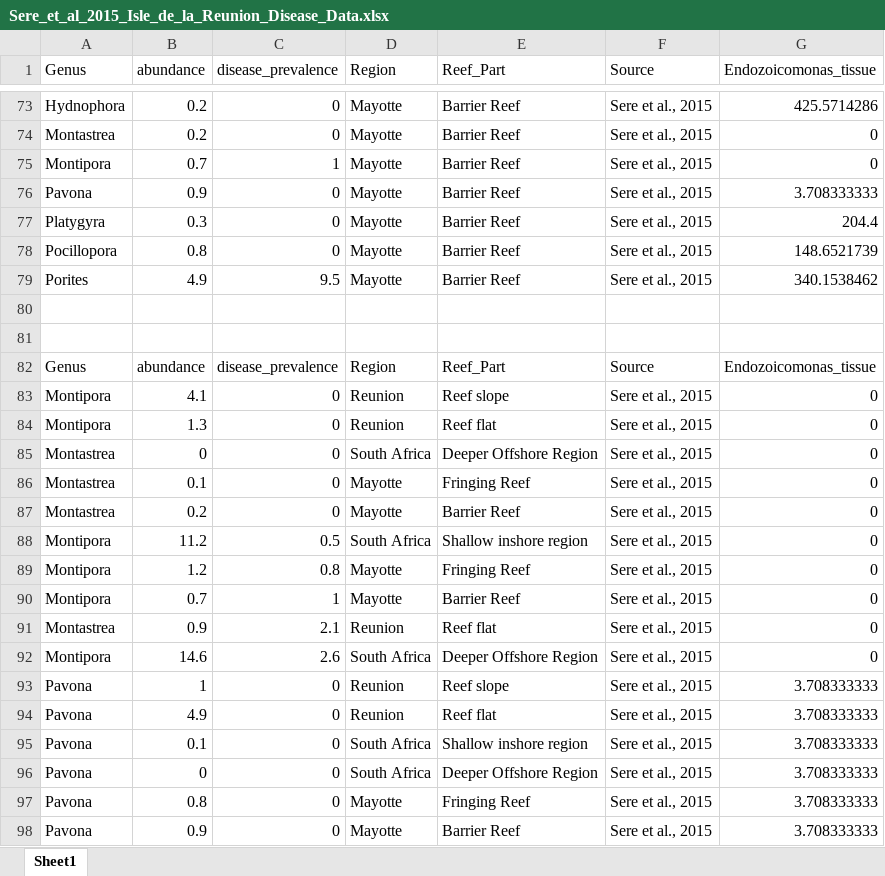
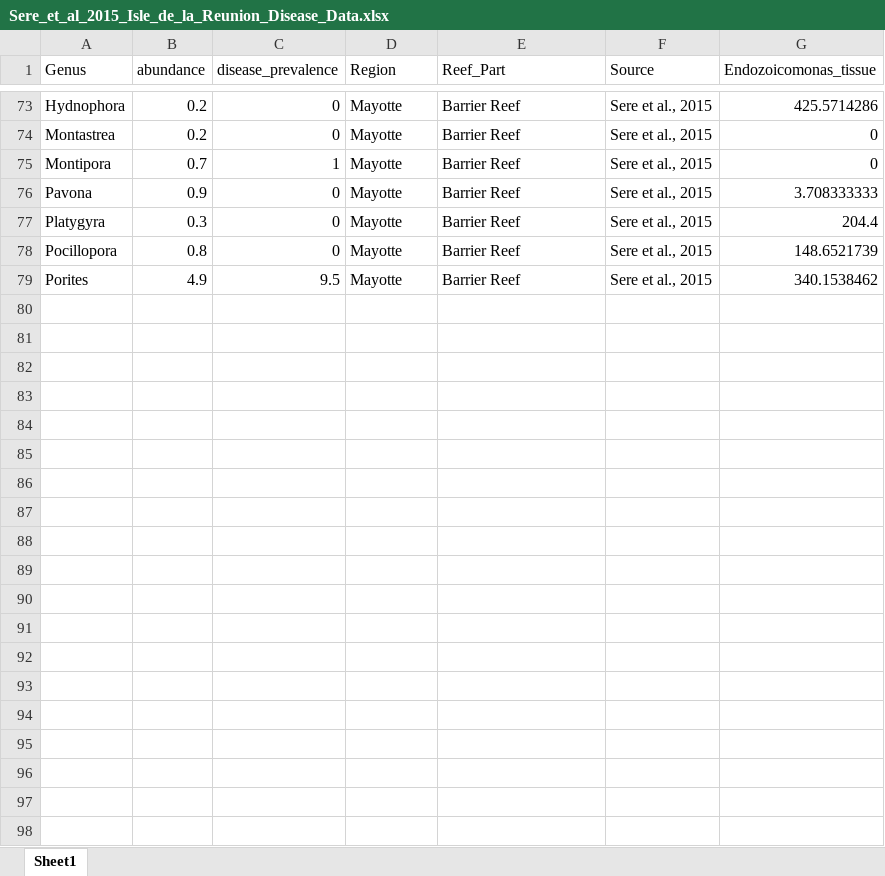
Before and after one commit to zaneveld/GCMP_Global_Disease, an Excel workbook: analysis/coral_disease_data/Reunion_data/Sere_et_al_2015_Isle_de_la_Reunion_Disease_Data.xlsx, sheet Sheet1, drawn as a sheet; only a part is shown, gaps mark what is left out; values as stored, in another font and other column widths than the file's, no borders; the diff covers the shown part only; the diff names each change by its address in the sheet, - before the commit and + after, or states it on an @@ line.

Commit message:
Removed duplicate data

```diff
--- a/analysis/coral_disease_data/Reunion_data/Sere_et_al_2015_Isle_de_la_Reunion_Disease_Data.xlsx (sheet Sheet1)
+++ b/analysis/coral_disease_data/Reunion_data/Sere_et_al_2015_Isle_de_la_Reunion_Disease_Data.xlsx (sheet Sheet1)
-row 80: (empty)
-row 81: (empty)
-row 82: Genus | abundance | disease_prevalence | Region | Reef_Part | Source | Endozoicomonas_tissue
-row 83: Montipora | 4.1 | 0 | Reunion | Reef slope | Sere et al., 2015 | 0
-row 84: Montipora | 1.3 | 0 | Reunion | Reef flat | Sere et al., 2015 | 0
-row 85: Montastrea | 0 | 0 | South Africa | Deeper Offshore Region | Sere et al., 2015 | 0
-row 86: Montastrea | 0.1 | 0 | Mayotte | Fringing Reef | Sere et al., 2015 | 0
-row 87: Montastrea | 0.2 | 0 | Mayotte | Barrier Reef | Sere et al., 2015 | 0
-row 88: Montipora | 11.2 | 0.5 | South Africa | Shallow inshore region | Sere et al., 2015 | 0
-row 89: Montipora | 1.2 | 0.8 | Mayotte | Fringing Reef | Sere et al., 2015 | 0
-row 90: Montipora | 0.7 | 1 | Mayotte | Barrier Reef | Sere et al., 2015 | 0
-row 91: Montastrea | 0.9 | 2.1 | Reunion | Reef flat | Sere et al., 2015 | 0
-row 92: Montipora | 14.6 | 2.6 | South Africa | Deeper Offshore Region | Sere et al., 2015 | 0
-row 93: Pavona | 1 | 0 | Reunion | Reef slope | Sere et al., 2015 | 3.708333333
-row 94: Pavona | 4.9 | 0 | Reunion | Reef flat | Sere et al., 2015 | 3.708333333
-row 95: Pavona | 0.1 | 0 | South Africa | Shallow inshore region | Sere et al., 2015 | 3.708333333
-row 96: Pavona | 0 | 0 | South Africa | Deeper Offshore Region | Sere et al., 2015 | 3.708333333
-row 97: Pavona | 0.8 | 0 | Mayotte | Fringing Reef | Sere et al., 2015 | 3.708333333
-row 98: Pavona | 0.9 | 0 | Mayotte | Barrier Reef | Sere et al., 2015 | 3.708333333
```
Also changed, not shown: 45 removed rows elsewhere in this sheet.
